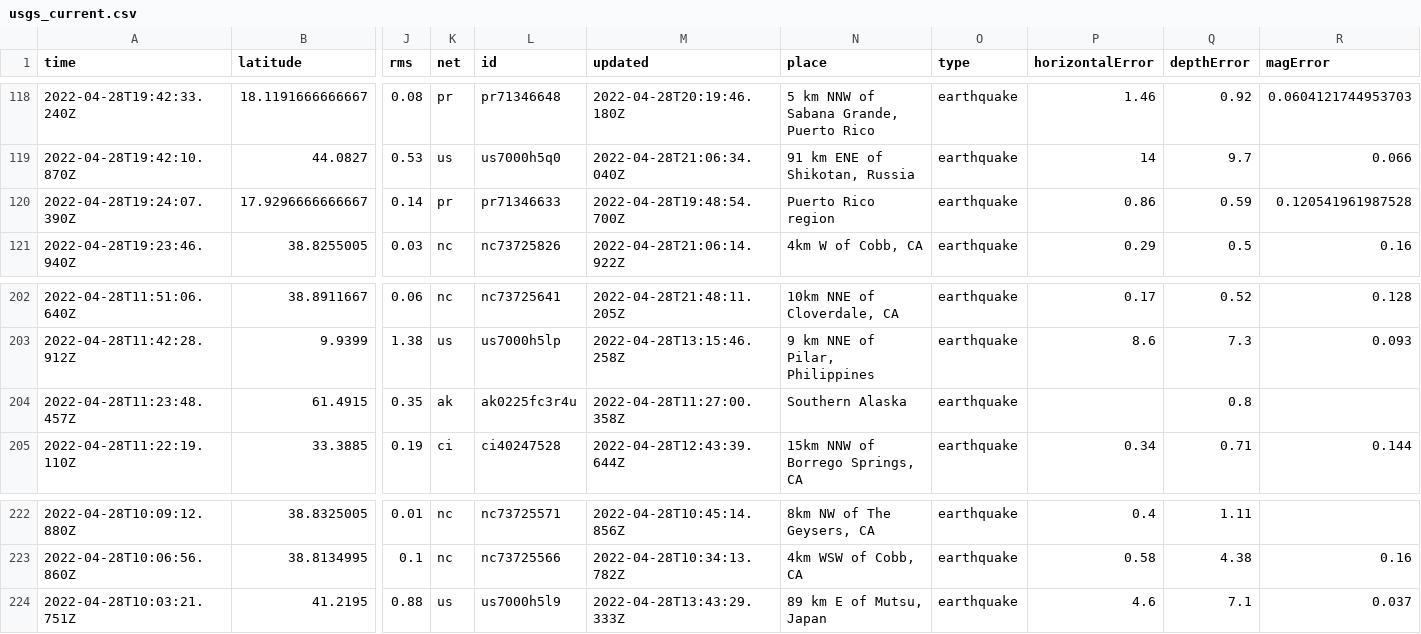
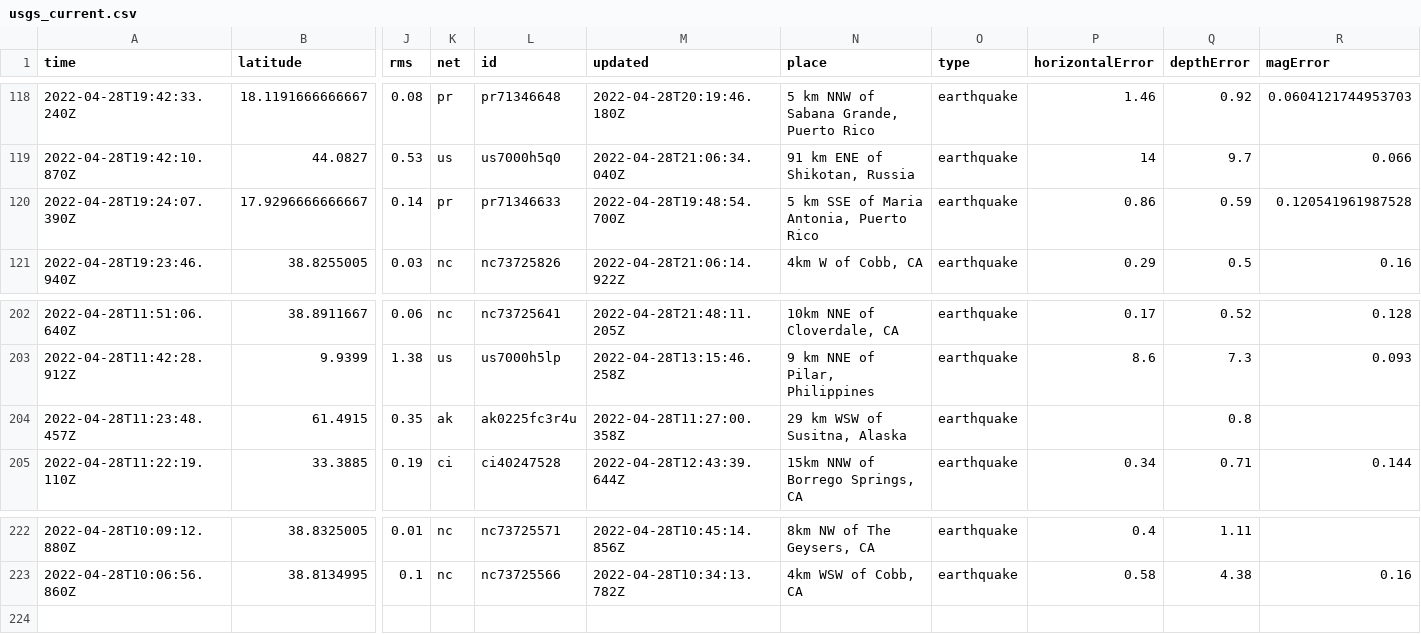
Before and after one commit to LauriNuoska/NICARharjoitus, a CSV file: usgs_current.csv, drawn as a sheet; only a part is shown, gaps mark what is left out; rows hold the shown columns only; the diff names each change by its address in the sheet, - before the commit and + after, or states it on an @@ line.

```diff
--- a/usgs_current.csv
+++ b/usgs_current.csv
-N120 (place): Puerto Rico region
+N120 (place): 5 km SSE of Maria Antonia, Puerto Rico
-N204 (place): Southern Alaska
+N204 (place): 29 km WSW of Susitna, Alaska
-row 224: 2022-04-28T10:03:21.751Z | 41.2195 | 0.88 | us | us7000h5l9 | 2022-04-28T13:43:29.333Z | 89 km E of Mutsu, Japan | earthquake | 4.6 | 7.1 | 0.037
```
